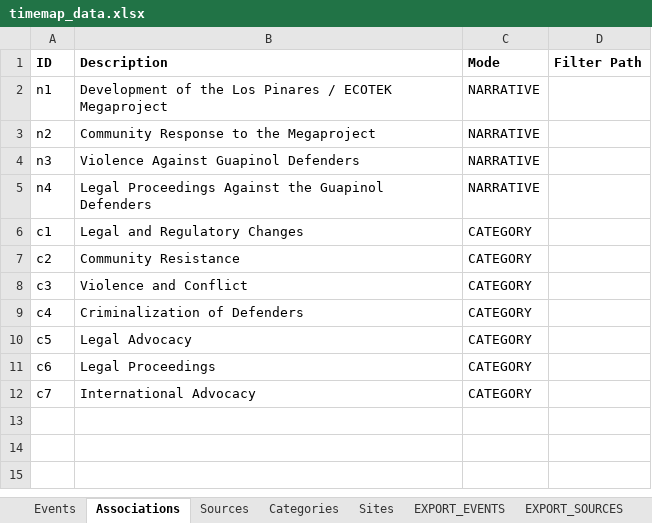
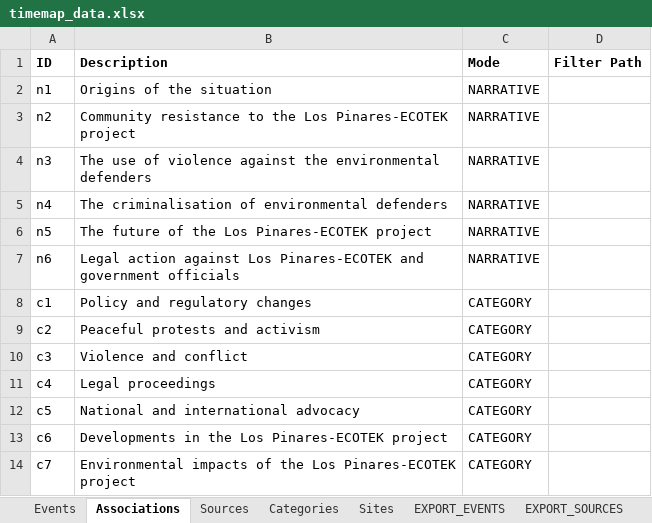
Before and after one commit to imansyed0/leon-personal-site, an Excel workbook: data/timemap_data.xlsx, sheet Associations, drawn as a sheet; values as stored, in another font and other column widths than the file's, no borders; charts and pictures not drawn; addresses are those after the commit; the diff names each change by its address in the sheet, - before the commit and + after, or states it on an @@ line.

```diff
--- a/data/timemap_data.xlsx (sheet Associations)
+++ b/data/timemap_data.xlsx (sheet Associations)
-B2 (Description): Development of the Los Pinares / ECOTEK Megaproject
+B2 (Description): Origins of the situation
-B3 (Description): Community Response to the Megaproject
+B3 (Description): Community resistance to the Los Pinares-ECOTEK project
-B4 (Description): Violence Against Guapinol Defenders
+B4 (Description): The use of violence against the environmental defenders
-B5 (Description): Legal Proceedings Against the Guapinol Defenders
+B5 (Description): The criminalisation of environmental defenders
+row 6: n5 | The future of the Los Pinares-ECOTEK project | NARRATIVE
+row 7: n6 | Legal action against Los Pinares-ECOTEK and government officials | NARRATIVE
-B8 (Description): Legal and Regulatory Changes
+B8 (Description): Policy and regulatory changes
-B9 (Description): Community Resistance
+B9 (Description): Peaceful protests and activism
-B10 (Description): Violence and Conflict
+B10 (Description): Violence and conflict
-B11 (Description): Criminalization of Defenders
+B11 (Description): Legal proceedings
-B12 (Description): Legal Advocacy
+B12 (Description): National and international advocacy
-B13 (Description): Legal Proceedings
+B13 (Description): Developments in the Los Pinares-ECOTEK project
-B14 (Description): International Advocacy
+B14 (Description): Environmental impacts of the Los Pinares-ECOTEK project
```
Also changed, not shown: sheet Events, sheet EXPORT_EVENTS, sheet Sources, sheet EXPORT_SOURCES, sheet EXPORT_ASSOCIATIONS, sheet Sites, 1 more sheet, formulas that keep their value, 27 other files.
